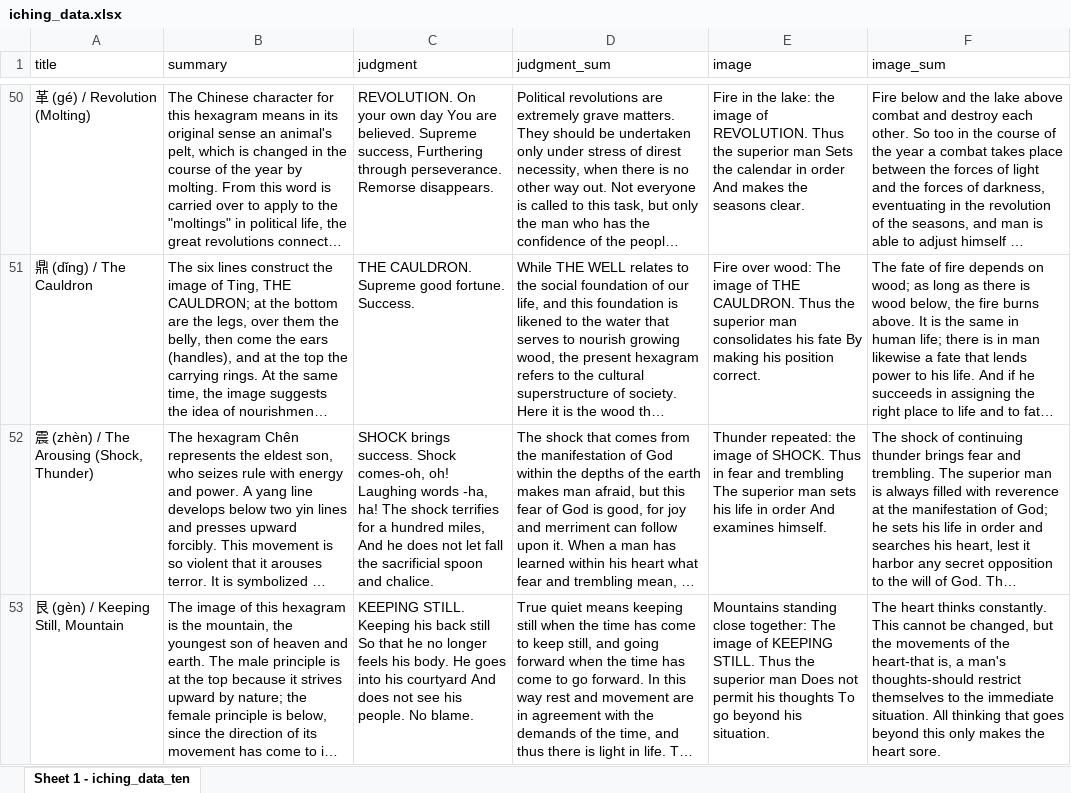
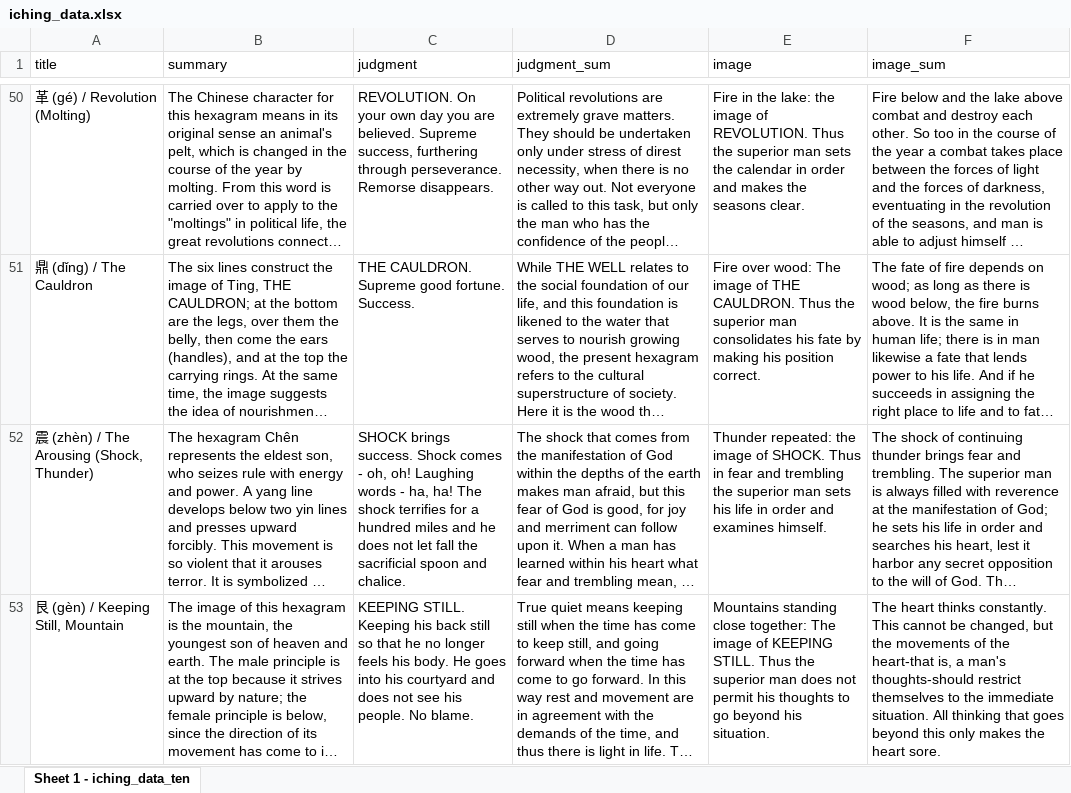
Before and after one commit to andrew-bingham1/iching_oracle, an Excel workbook: db/seeds/iching_data.xlsx, sheet Sheet 1 - iching_data_ten, drawn as a sheet; only a part is shown, gaps mark what is left out; long unchanged cells end in …; values as stored, in another font and other column widths than the file's, no borders; the diff covers the shown part only; the diff names each change by its address in the sheet, - before the commit and + after, or states it on an @@ line.

Commit message:
fix: format seed data to remove spaces and newlines

```diff
--- a/db/seeds/iching_data.xlsx (sheet Sheet 1 - iching_data_ten)
+++ b/db/seeds/iching_data.xlsx (sheet Sheet 1 - iching_data_ten)
-C50 (judgment): …own day You are believed. Supreme success, Furthering through perseverance.…
+C50 (judgment): …own day you are believed. Supreme success, furthering through perseverance.…
-E50 (image): …superior man Sets the calendar in order And makes the…
+E50 (image): …superior man sets the calendar in order and makes the…
-E51 (image): …his fate By making his…
+E51 (image): …his fate by making his…
-C52 (judgment): …success. Shock comes-oh, oh! Laughing words -ha, ha! The shock terrifies for a hundred miles, And he does…
+C52 (judgment): …success. Shock comes - oh, oh! Laughing words - ha, ha! The shock terrifies for a hundred miles and he does…
-E52 (image): …and trembling The superior man sets his life in order And examines himself.
+E52 (image): …and trembling the superior man sets his life in order and examines himself.
-C53 (judgment): …back still So that he no longer feels his body. He goes into his courtyard And does not…
+C53 (judgment): …back still so that he no longer feels his body. He goes into his courtyard and does not…
-E53 (image): …superior man Does not permit his thoughts To go beyond…
+E53 (image): …superior man does not permit his thoughts to go beyond…
```
Also changed, not shown: 82 edited cells elsewhere in this sheet, 1 other file.
